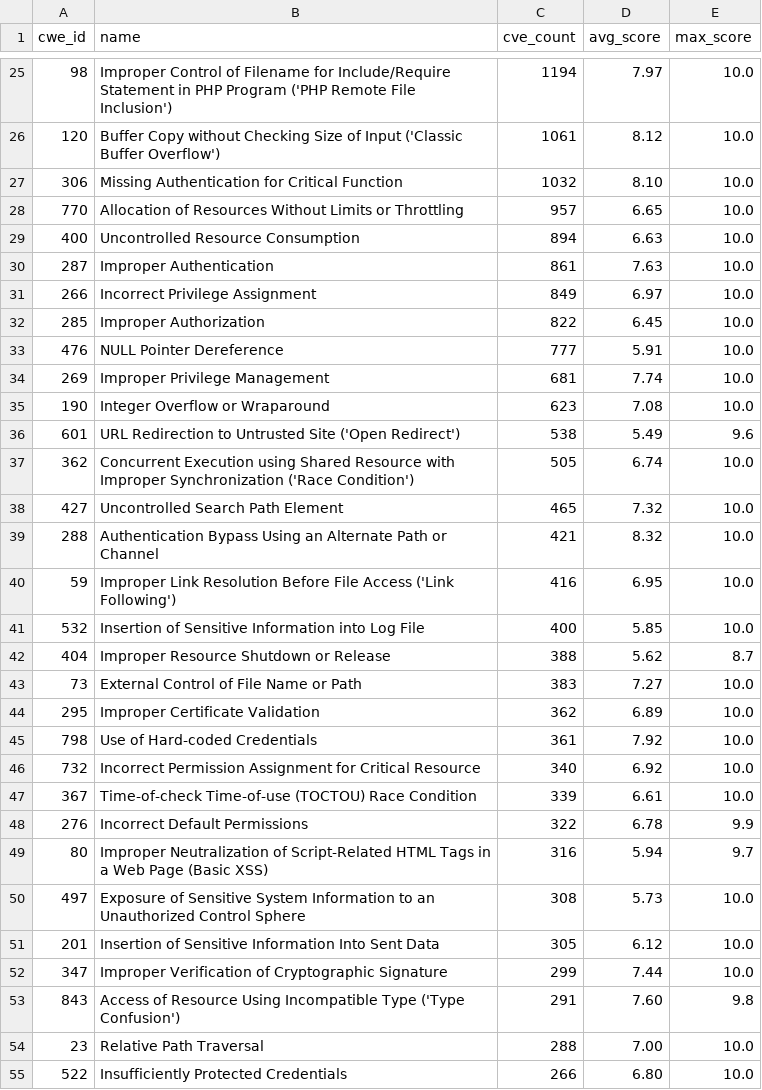
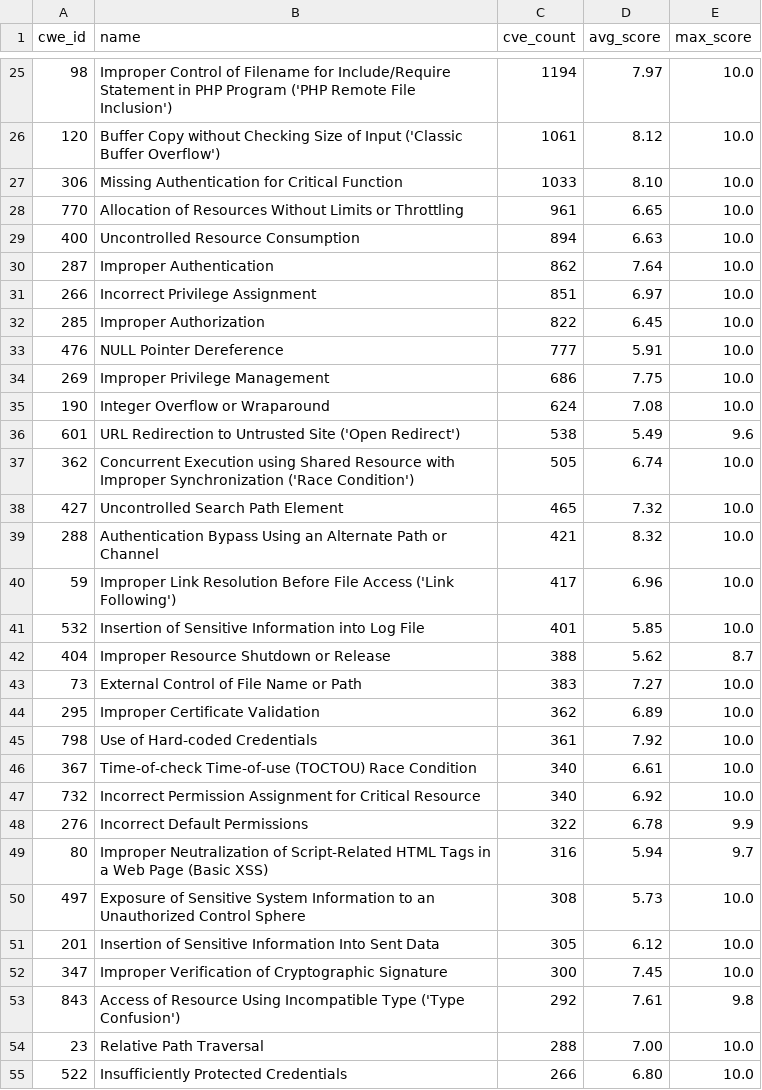
Before and after one commit to x-cmd/cve, a TSV file: report/cwe.top100.by-cve-count.since-2024.report.tsv, drawn as a sheet; only a part is shown, gaps mark what is left out; the diff covers the shown part only.

```diff
--- a/report/cwe.top100.by-cve-count.since-2024.report.tsv
+++ b/report/cwe.top100.by-cve-count.since-2024.report.tsv
@@ -26,11 +26,11 @@ cwe_id	name	cve_count	avg_score	max_score
 120	Buffer Copy without Checking Size of Input ('Classic Buffer Overflow')	1061	8.12	10.0
-306	Missing Authentication for Critical Function	1032	8.10	10.0
-770	Allocation of Resources Without Limits or Throttling	957	6.65	10.0
+306	Missing Authentication for Critical Function	1033	8.10	10.0
+770	Allocation of Resources Without Limits or Throttling	961	6.65	10.0
 400	Uncontrolled Resource Consumption	894	6.63	10.0
-287	Improper Authentication	861	7.63	10.0
-266	Incorrect Privilege Assignment	849	6.97	10.0
+287	Improper Authentication	862	7.64	10.0
+266	Incorrect Privilege Assignment	851	6.97	10.0
 285	Improper Authorization	822	6.45	10.0
 476	NULL Pointer Dereference	777	5.91	10.0
-269	Improper Privilege Management	681	7.74	10.0
-190	Integer Overflow or Wraparound	623	7.08	10.0
+269	Improper Privilege Management	686	7.75	10.0
+190	Integer Overflow or Wraparound	624	7.08	10.0
 601	URL Redirection to Untrusted Site ('Open Redirect')	538	5.49	9.6
@@ -39,4 +39,4 @@ cwe_id	name	cve_count	avg_score	max_score
 288	Authentication Bypass Using an Alternate Path or Channel	421	8.32	10.0
-59	Improper Link Resolution Before File Access ('Link Following')	416	6.95	10.0
-532	Insertion of Sensitive Information into Log File	400	5.85	10.0
+59	Improper Link Resolution Before File Access ('Link Following')	417	6.96	10.0
+532	Insertion of Sensitive Information into Log File	401	5.85	10.0
 404	Improper Resource Shutdown or Release	388	5.62	8.7
@@ -45,4 +45,4 @@ cwe_id	name	cve_count	avg_score	max_score
 798	Use of Hard-coded Credentials	361	7.92	10.0
+367	Time-of-check Time-of-use (TOCTOU) Race Condition	340	6.61	10.0
 732	Incorrect Permission Assignment for Critical Resource	340	6.92	10.0
-367	Time-of-check Time-of-use (TOCTOU) Race Condition	339	6.61	10.0
 276	Incorrect Default Permissions	322	6.78	9.9
@@ -51,4 +51,4 @@ cwe_id	name	cve_count	avg_score	max_score
 201	Insertion of Sensitive Information Into Sent Data	305	6.12	10.0
-347	Improper Verification of Cryptographic Signature	299	7.44	10.0
-843	Access of Resource Using Incompatible Type ('Type Confusion')	291	7.60	9.8
+347	Improper Verification of Cryptographic Signature	300	7.45	10.0
+843	Access of Resource Using Incompatible Type ('Type Confusion')	292	7.61	9.8
 23	Relative Path Traversal	288	7.00	10.0
```
Also changed, not shown: 2 added rows, 2 removed rows and 31 edited cells elsewhere in this file, report/cve.report.tsv, report/cwe.top100.by-cve-count.report.tsv, 6 other files.
